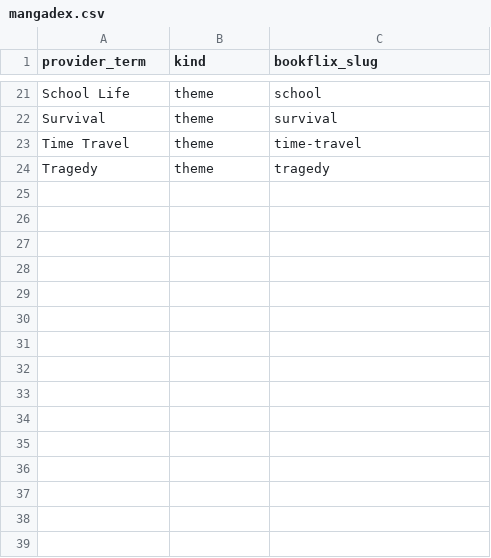
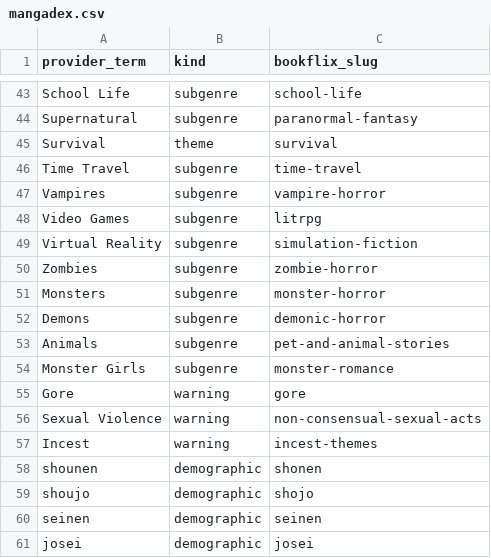
Before and after one commit to NightServant/bookflix, a CSV file: database/data/taxonomy/mangadex.csv, drawn as a sheet; only a part is shown, gaps mark what is left out; removed rows and columns are numbered as before the commit, all else as after; the diff covers the shown part only; the diff names each change by its address in the sheet, - before the commit and + after, or states it on an @@ line.

```diff
--- a/database/data/taxonomy/mangadex.csv
+++ b/database/data/taxonomy/mangadex.csv
-B43 (kind): theme
+B43 (kind): subgenre
-C43 (bookflix_slug): school
+C43 (bookflix_slug): school-life
+row 44: Supernatural | subgenre | paranormal-fantasy
-B46 (kind): theme
+B46 (kind): subgenre
-row 24: Tragedy | theme | tragedy
+row 47: Vampires | subgenre | vampire-horror
+row 48: Video Games | subgenre | litrpg
+row 49: Virtual Reality | subgenre | simulation-fiction
+row 50: Zombies | subgenre | zombie-horror
+row 51: Monsters | subgenre | monster-horror
+row 52: Demons | subgenre | demonic-horror
+row 53: Animals | subgenre | pet-and-animal-stories
+row 54: Monster Girls | subgenre | monster-romance
+row 55: Gore | warning | gore
+row 56: Sexual Violence | warning | non-consensual-sexual-acts
+row 57: Incest | warning | incest-themes
+row 58: shounen | demographic | shonen
+row 59: shoujo | demographic | shojo
+row 60: seinen | demographic | seinen
+row 61: josei | demographic | josei
```
Also changed, not shown: 27 added rows, 5 removed rows and 12 edited cells elsewhere in this file, database/data/taxonomy/anilist.csv, database/data/taxonomy/mangaupdates.csv, 18 other files.
